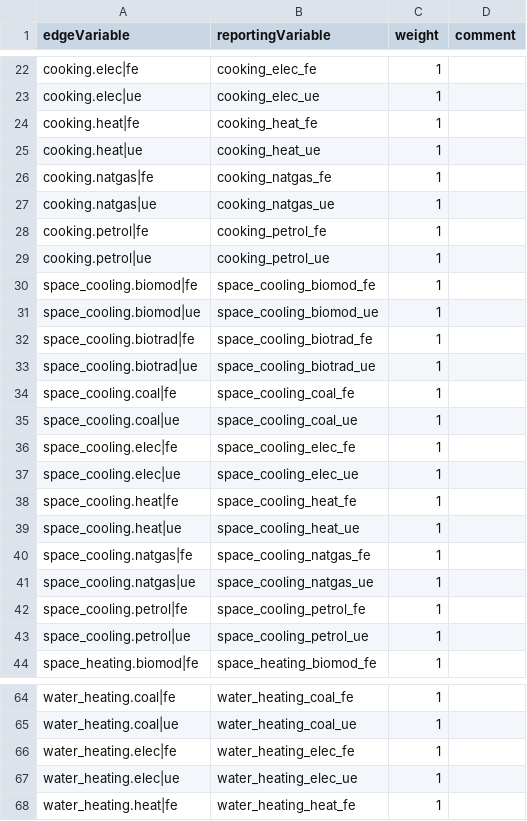
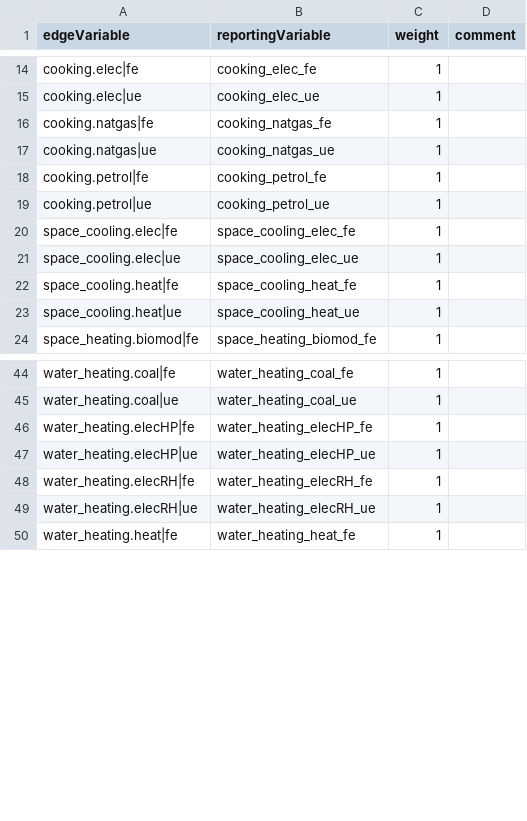
Before and after one commit to pik-piam/edgebuildings, a CSV file: inst/reporting/mappings/remind.csv, drawn as a sheet; only a part is shown, gaps mark what is left out; the diff covers the shown part only.

Commit message:
Modifications to get remind config running, split electric water heating

```diff
--- a/inst/reporting/mappings/remind.csv
+++ b/inst/reporting/mappings/remind.csv
@@ -23,4 +15,2 @@ cooking.elec|fe,cooking_elec_fe,1,
 cooking.elec|ue,cooking_elec_ue,1,
-cooking.heat|fe,cooking_heat_fe,1,
-cooking.heat|ue,cooking_heat_ue,1,
 cooking.natgas|fe,cooking_natgas_fe,1,
@@ -29,8 +19,2 @@ cooking.petrol|fe,cooking_petrol_fe,1,
 cooking.petrol|ue,cooking_petrol_ue,1,
-space_cooling.biomod|fe,space_cooling_biomod_fe,1,
-space_cooling.biomod|ue,space_cooling_biomod_ue,1,
-space_cooling.biotrad|fe,space_cooling_biotrad_fe,1,
-space_cooling.biotrad|ue,space_cooling_biotrad_ue,1,
-space_cooling.coal|fe,space_cooling_coal_fe,1,
-space_cooling.coal|ue,space_cooling_coal_ue,1,
 space_cooling.elec|fe,space_cooling_elec_fe,1,
@@ -39,6 +23,2 @@ space_cooling.heat|fe,space_cooling_heat_fe,1,
 space_cooling.heat|ue,space_cooling_heat_ue,1,
-space_cooling.natgas|fe,space_cooling_natgas_fe,1,
-space_cooling.natgas|ue,space_cooling_natgas_ue,1,
-space_cooling.petrol|fe,space_cooling_petrol_fe,1,
-space_cooling.petrol|ue,space_cooling_petrol_ue,1,
 space_heating.biomod|fe,space_heating_biomod_fe,1,
@@ -65,4 +45,6 @@ water_heating.coal|fe,water_heating_coal_fe,1,
 water_heating.coal|ue,water_heating_coal_ue,1,
-water_heating.elec|fe,water_heating_elec_fe,1,
-water_heating.elec|ue,water_heating_elec_ue,1,
+water_heating.elecHP|fe,water_heating_elecHP_fe,1,
+water_heating.elecHP|ue,water_heating_elecHP_ue,1,
+water_heating.elecRH|fe,water_heating_elecRH_fe,1,
+water_heating.elecRH|ue,water_heating_elecRH_ue,1,
 water_heating.heat|fe,water_heating_heat_fe,1,
```
Also changed, not shown: 8 removed rows elsewhere in this file, inst/config/configEDGEscens.csv, inst/config/config_remind.csv, 26 other files.
